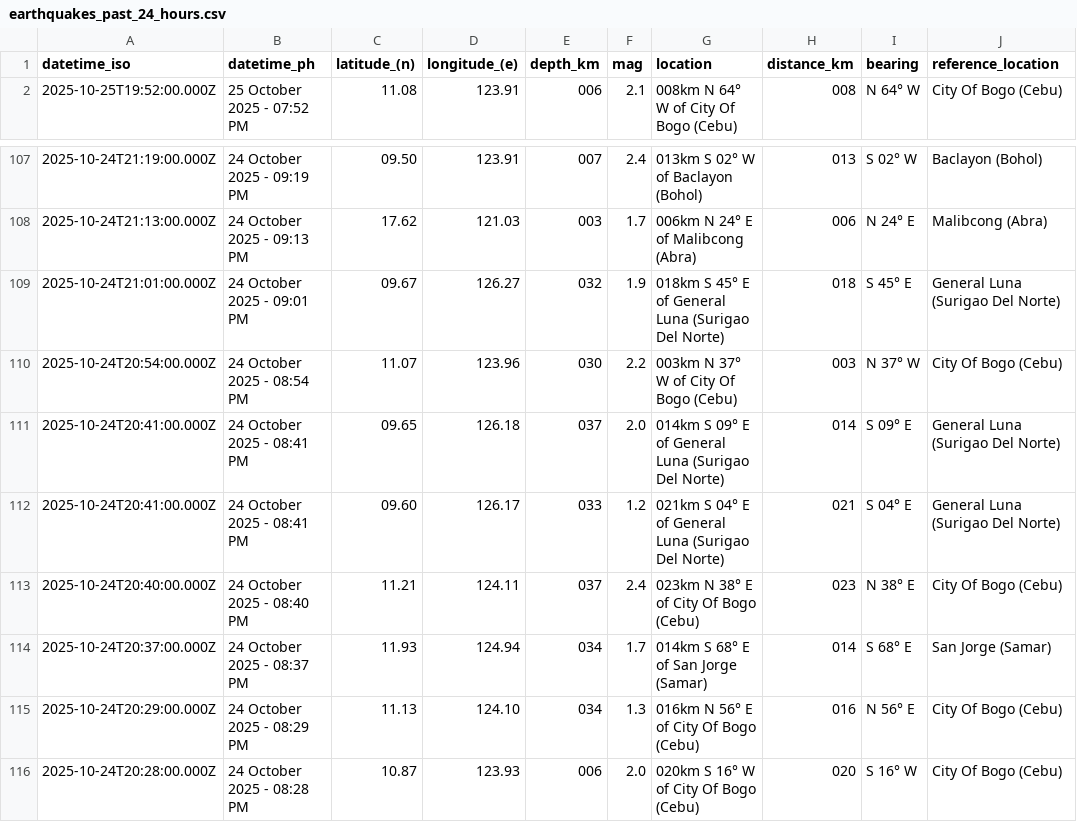
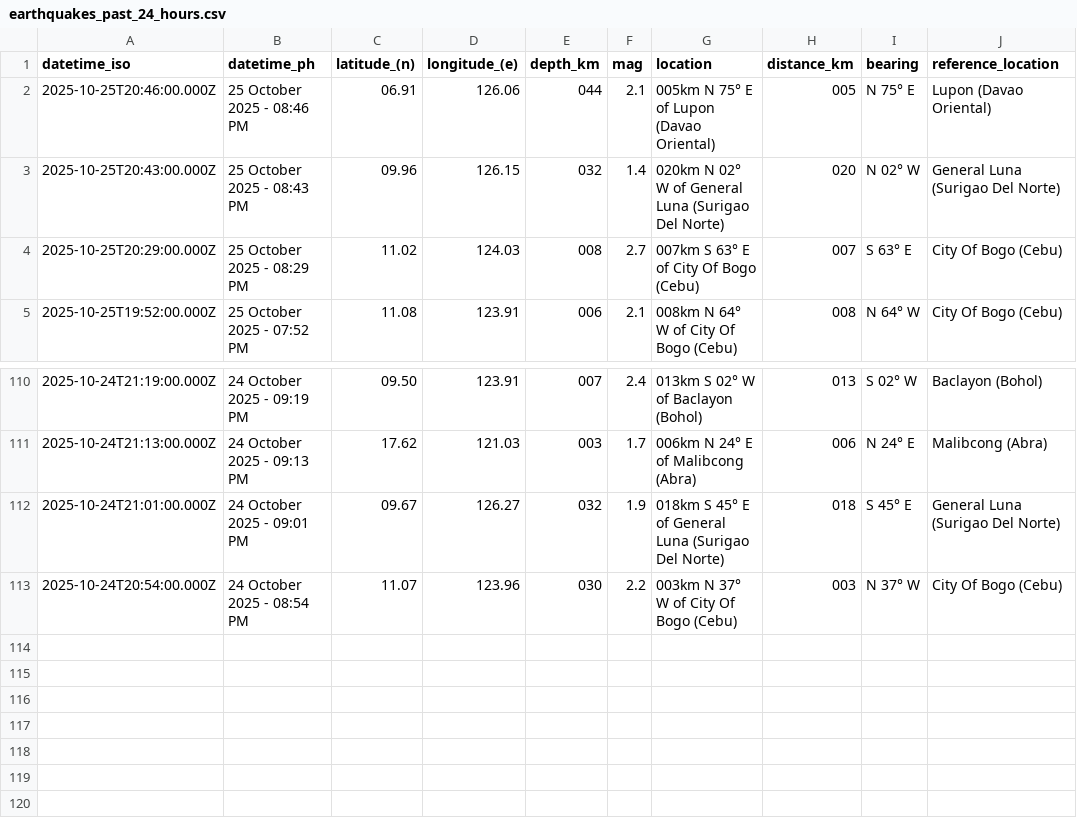
Before and after one commit to Waytii/chamthesleeptalker, a CSV file: earthquakes_past_24_hours.csv, drawn as a sheet; only a part is shown, gaps mark what is left out.

```diff
--- a/earthquakes_past_24_hours.csv
+++ b/earthquakes_past_24_hours.csv
@@ -1,2 +1,5 @@
 datetime_iso,datetime_ph,latitude_(n),longitude_(e),depth_km,mag,location,distance_km,bearing,reference_location
+2025-10-25T20:46:00.000Z,25 October 2025 - 08:46 PM,06.91,126.06,044,2.1,005km N 75° E of Lupon (Davao Oriental),005,N 75° E,Lupon (Davao Oriental)
+2025-10-25T20:43:00.000Z,25 October 2025 - 08:43 PM,09.96,126.15,032,1.4,020km N 02° W of General Luna (Surigao Del Norte),020,N 02° W,General Luna (Surigao Del Norte)
+2025-10-25T20:29:00.000Z,25 October 2025 - 08:29 PM,11.02,124.03,008,2.7,007km S 63° E of City Of Bogo (Cebu),007,S 63° E,City Of Bogo (Cebu)
 2025-10-25T19:52:00.000Z,25 October 2025 - 07:52 PM,11.08,123.91,006,2.1,008km N 64° W of City Of Bogo (Cebu),008,N 64° W,City Of Bogo (Cebu)
@@ -110,7 +113 @@ datetime_iso,datetime_ph,latitude_(n),longitude_(e),depth_km,mag,location,distan
 2025-10-24T20:54:00.000Z,24 October 2025 - 08:54 PM,11.07,123.96,030,2.2,003km N 37° W of City Of Bogo (Cebu),003,N 37° W,City Of Bogo (Cebu)
-2025-10-24T20:41:00.000Z,24 October 2025 - 08:41 PM,09.65,126.18,037,2.0,014km S 09° E of General Luna (Surigao Del Norte),014,S 09° E,General Luna (Surigao Del Norte)
-2025-10-24T20:41:00.000Z,24 October 2025 - 08:41 PM,09.60,126.17,033,1.2,021km S 04° E of General Luna (Surigao Del Norte),021,S 04° E,General Luna (Surigao Del Norte)
-2025-10-24T20:40:00.000Z,24 October 2025 - 08:40 PM,11.21,124.11,037,2.4,023km N 38° E of City Of Bogo (Cebu),023,N 38° E,City Of Bogo (Cebu)
-2025-10-24T20:37:00.000Z,24 October 2025 - 08:37 PM,11.93,124.94,034,1.7,014km S 68° E of San Jorge (Samar),014,S 68° E,San Jorge (Samar)
-2025-10-24T20:29:00.000Z,24 October 2025 - 08:29 PM,11.13,124.10,034,1.3,016km N 56° E of City Of Bogo (Cebu),016,N 56° E,City Of Bogo (Cebu)
-2025-10-24T20:28:00.000Z,24 October 2025 - 08:28 PM,10.87,123.93,006,2.0,020km S 16° W of City Of Bogo (Cebu),020,S 16° W,City Of Bogo (Cebu)
```
Also changed, not shown: earthquakes.csv, earthquakes_past_7_days.csv, 6 other files.
